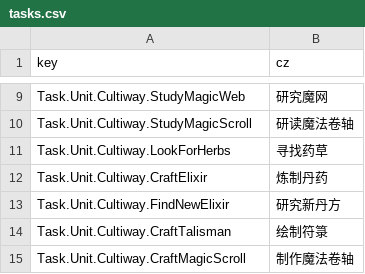
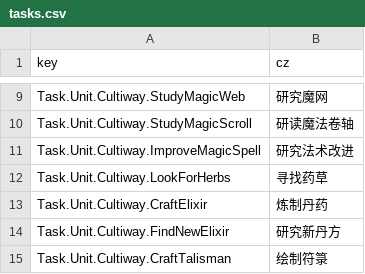
Before and after one commit to inmny/Cultiway-Reborn, a CSV file: Locales/tasks.csv, drawn as a sheet; only a part is shown, gaps mark what is left out; the shorter side is filled out with more unchanged rows; the diff names each change by its address in the sheet, - before the commit and + after, or states it on an @@ line.

```diff
--- a/Locales/tasks.csv
+++ b/Locales/tasks.csv
+row 11: Task.Unit.Cultiway.ImproveMagicSpell | 研究法术改进
```
Also changed, not shown: 7 other files.
